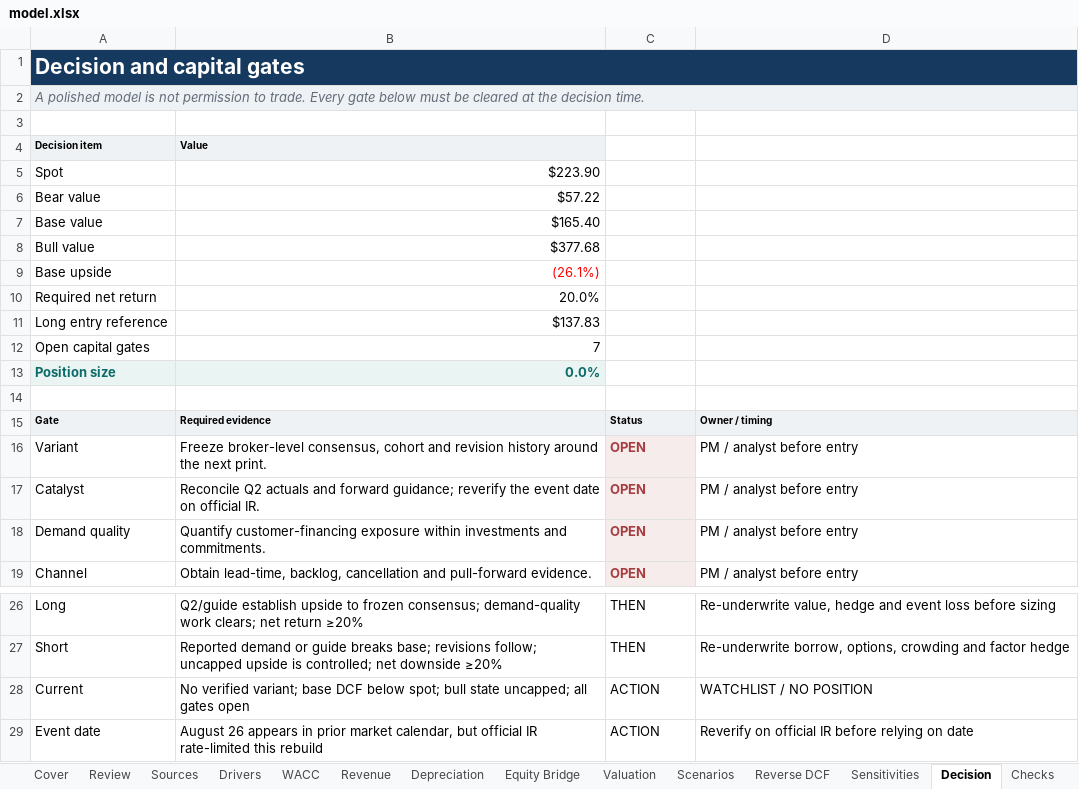
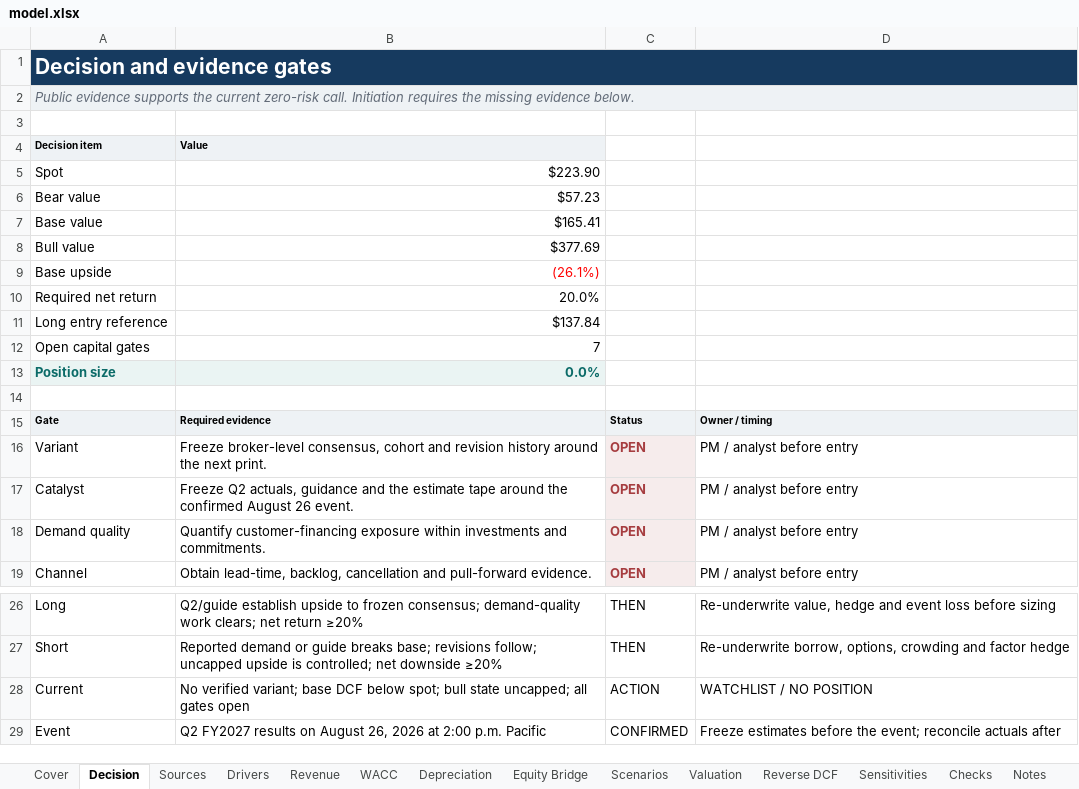
Before and after one commit to jainabhishek/equity-valuation-reports, an Excel workbook: nvidia/model.xlsx, sheet Decision, drawn as a sheet; only a part is shown, gaps mark what is left out; values as stored, in another font and other column widths than the file's, no borders; removed rows and columns are numbered as before the commit, all else as after; the diff names each change by its address in the sheet, - before the commit and + after, or states it on an @@ line.

```diff
--- a/nvidia/model.xlsx (sheet Decision)
+++ b/nvidia/model.xlsx (sheet Decision)
-sheet tab: Review
@@ sheet tab order changed: Cover | Decision | Sources | Drivers | Revenue | WACC | Depreciation | Equity Bridge | Scenarios | Valuation | Reverse DCF | Sensitivities | Checks | Notes @@
-A1: Decision and capital gates
+A1: Decision and evidence gates
-A2: A polished model is not permission to trade. Every gate below must be cleared at the decision time.
+A2: Public evidence supports the current zero-risk call. Initiation requires the missing evidence below.
-B6: $57.22
+B6: $57.23
-B7: $165.40
+B7: $165.41
-B8: $377.68
+B8: $377.69
-B11: $137.83
+B11: $137.84
-B17: Reconcile Q2 actuals and forward guidance; reverify the event date on official IR.
+B17: Freeze Q2 actuals, guidance and the estimate tape around the confirmed August 26 event.
-row 29: Event date | August 26 appears in prior market calendar, but official IR rate-limited this rebuild | ACTION | Reverify on official IR before relying on date
+row 29: Event | Q2 FY2027 results on August 26, 2026 at 2:00 p.m. Pacific | CONFIRMED | Freeze estimates before the event; reconcile actuals after
```
Also changed, not shown: sheet Cover, sheet Valuation, sheet Sensitivities, sheet Sources, sheet Reverse DCF, sheet Scenarios, 3 more sheets, 10 other files.
